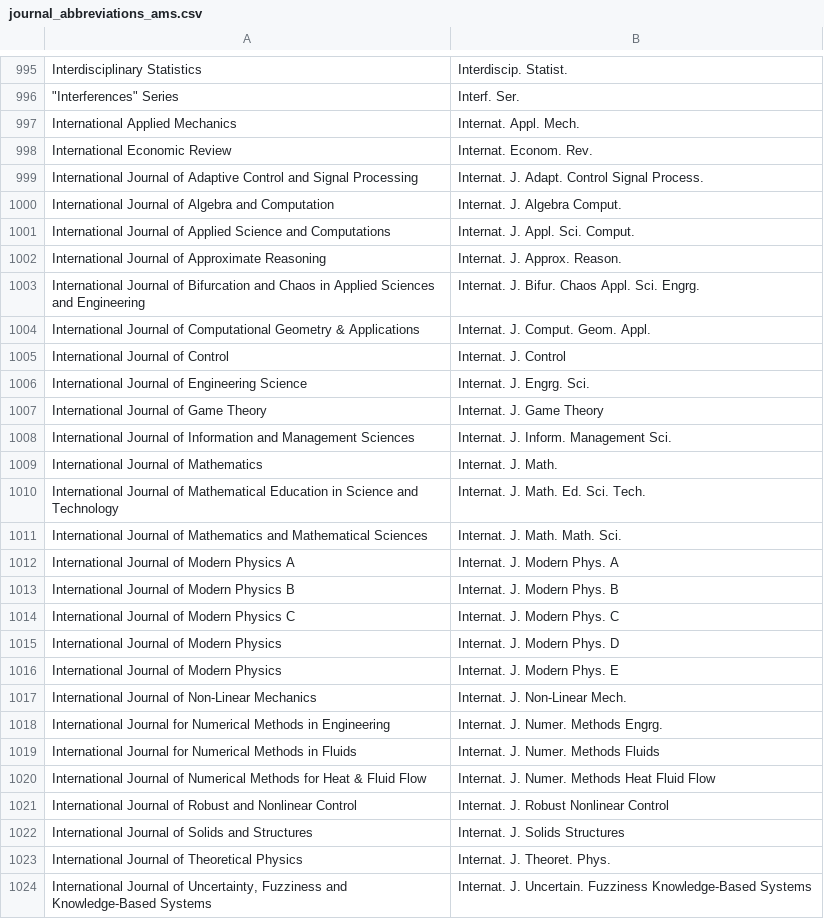
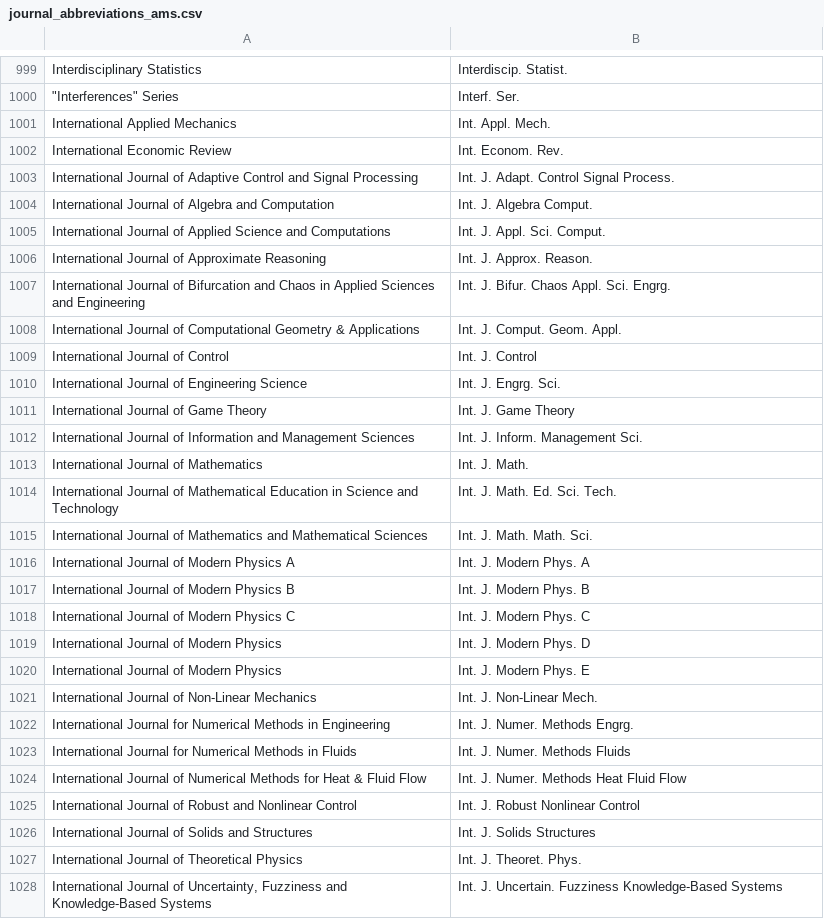
Before and after one commit to JabRef/abbrv.jabref.org, a CSV file: journals/journal_abbreviations_ams.csv, drawn as a sheet; only a part is shown, gaps mark what is left out; the diff covers the shown part only.

```diff
--- a/journals/journal_abbreviations_ams.csv
+++ b/journals/journal_abbreviations_ams.csv
@@ -996,29 +1000,29 @@ Interdisciplinary Statistics;Interdiscip. Statist.
 """Interferences"" Series";Interf. Ser.
-International Applied Mechanics;Internat. Appl. Mech.
-International Economic Review;Internat. Econom. Rev.
-International Journal of Adaptive Control and Signal Processing;Internat. J. Adapt. Control Signal Process.
-International Journal of Algebra and Computation;Internat. J. Algebra Comput.
-International Journal of Applied Science and Computations;Internat. J. Appl. Sci. Comput.
-International Journal of Approximate Reasoning;Internat. J. Approx. Reason.
-International Journal of Bifurcation and Chaos in Applied Sciences and Engineering;Internat. J. Bifur. Chaos Appl. Sci. Engrg.
-International Journal of Computational Geometry & Applications;Internat. J. Comput. Geom. Appl.
-International Journal of Control;Internat. J. Control
-International Journal of Engineering Science;Internat. J. Engrg. Sci.
-International Journal of Game Theory;Internat. J. Game Theory
-International Journal of Information and Management Sciences;Internat. J. Inform. Management Sci.
-International Journal of Mathematics;Internat. J. Math.
-International Journal of Mathematical Education in Science and Technology;Internat. J. Math. Ed. Sci. Tech.
-International Journal of Mathematics and Mathematical Sciences;Internat. J. Math. Math. Sci.
-International Journal of Modern Physics A;Internat. J. Modern Phys. A
-International Journal of Modern Physics B;Internat. J. Modern Phys. B
-International Journal of Modern Physics C;Internat. J. Modern Phys. C
-International Journal of Modern Physics;Internat. J. Modern Phys. D
-International Journal of Modern Physics;Internat. J. Modern Phys. E
-International Journal of Non-Linear Mechanics;Internat. J. Non-Linear Mech.
-International Journal for Numerical Methods in Engineering;Internat. J. Numer. Methods Engrg.
-International Journal for Numerical Methods in Fluids;Internat. J. Numer. Methods Fluids
-International Journal of Numerical Methods for Heat & Fluid Flow;Internat. J. Numer. Methods Heat Fluid Flow
-International Journal of Robust and Nonlinear Control;Internat. J. Robust Nonlinear Control
-International Journal of Solids and Structures;Internat. J. Solids Structures
-International Journal of Theoretical Physics;Internat. J. Theoret. Phys.
-International Journal of Uncertainty, Fuzziness and Knowledge-Based Systems;Internat. J. Uncertain. Fuzziness Knowledge-Based Systems
+International Applied Mechanics;Int. Appl. Mech.
+International Economic Review;Int. Econom. Rev.
+International Journal of Adaptive Control and Signal Processing;Int. J. Adapt. Control Signal Process.
+International Journal of Algebra and Computation;Int. J. Algebra Comput.
+International Journal of Applied Science and Computations;Int. J. Appl. Sci. Comput.
+International Journal of Approximate Reasoning;Int. J. Approx. Reason.
+International Journal of Bifurcation and Chaos in Applied Sciences and Engineering;Int. J. Bifur. Chaos Appl. Sci. Engrg.
+International Journal of Computational Geometry & Applications;Int. J. Comput. Geom. Appl.
+International Journal of Control;Int. J. Control
+International Journal of Engineering Science;Int. J. Engrg. Sci.
+International Journal of Game Theory;Int. J. Game Theory
+International Journal of Information and Management Sciences;Int. J. Inform. Management Sci.
+International Journal of Mathematics;Int. J. Math.
+International Journal of Mathematical Education in Science and Technology;Int. J. Math. Ed. Sci. Tech.
+International Journal of Mathematics and Mathematical Sciences;Int. J. Math. Math. Sci.
+International Journal of Modern Physics A;Int. J. Modern Phys. A
+International Journal of Modern Physics B;Int. J. Modern Phys. B
+International Journal of Modern Physics C;Int. J. Modern Phys. C
+International Journal of Modern Physics;Int. J. Modern Phys. D
+International Journal of Modern Physics;Int. J. Modern Phys. E
+International Journal of Non-Linear Mechanics;Int. J. Non-Linear Mech.
+International Journal for Numerical Methods in Engineering;Int. J. Numer. Methods Engrg.
+International Journal for Numerical Methods in Fluids;Int. J. Numer. Methods Fluids
+International Journal of Numerical Methods for Heat & Fluid Flow;Int. J. Numer. Methods Heat Fluid Flow
+International Journal of Robust and Nonlinear Control;Int. J. Robust Nonlinear Control
+International Journal of Solids and Structures;Int. J. Solids Structures
+International Journal of Theoretical Physics;Int. J. Theoret. Phys.
+International Journal of Uncertainty, Fuzziness and Knowledge-Based Systems;Int. J. Uncertain. Fuzziness Knowledge-Based Systems
```
Also changed, not shown: 11 added rows, 7 removed rows, 1 moved row and 39 edited cells elsewhere in this file, journals/journal_abbreviations_acs.csv, journals/journal_abbreviations_lifescience.csv, 5 other files.
